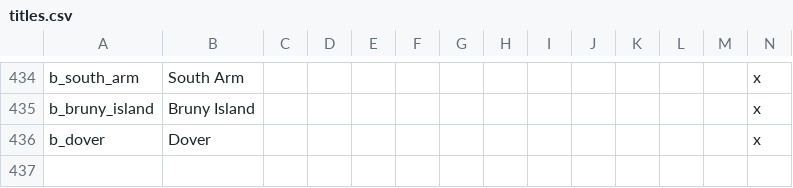
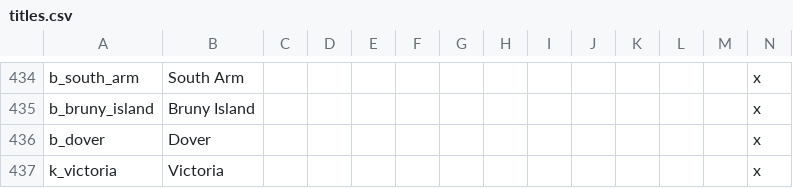
Before and after one commit to Spirintus/ate-down-under, a CSV file: atedu/localisation/titles.csv, drawn as a sheet; only a part is shown, gaps mark what is left out; rows hold the shown columns only; the diff names each change by its address in the sheet, - before the commit and + after, or states it on an @@ line.

Commit message:
victoria
victoria

```diff
--- a/atedu/localisation/titles.csv
+++ b/atedu/localisation/titles.csv
+row 437: k_victoria | Victoria |  |  |  |  |  |  |  |  |  |  |  | x
```
Also changed, not shown: atedu/map/definition.csv, 53 other files.
